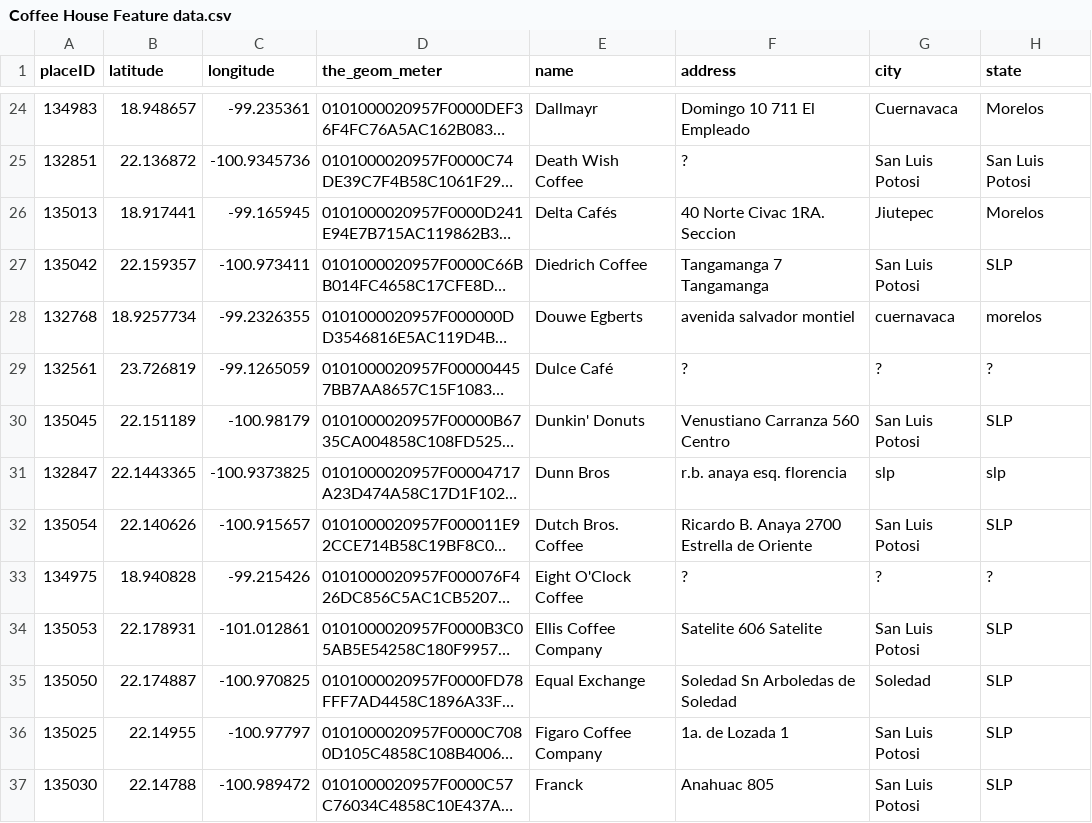
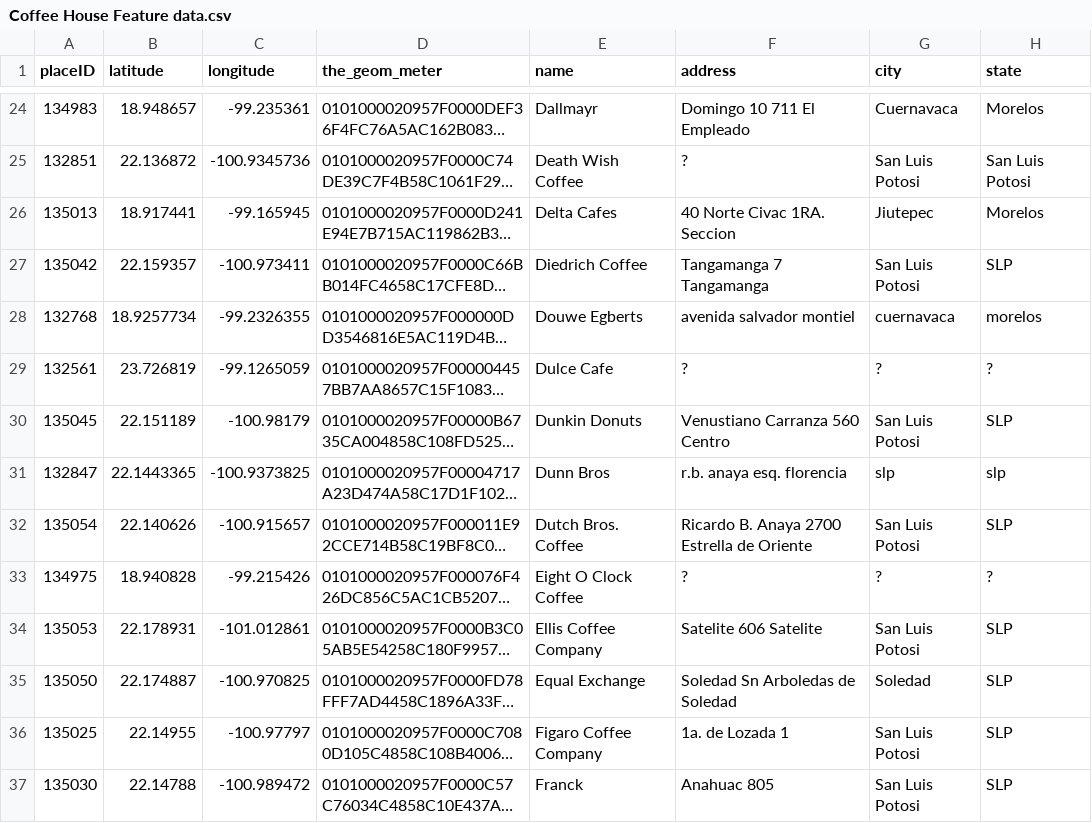
Before and after one commit to georgiakalyva/CodeStories-Hour-Of-Code-2018, a CSV file: Coffee House Feature data.csv, drawn as a sheet; only a part is shown, gaps mark what is left out; long unchanged cells end in …; the diff covers the shown part only; the diff names each change by its address in the sheet, - before the commit and + after, or states it on an @@ line.

```diff
--- a/Coffee House Feature data.csv
+++ b/Coffee House Feature data.csv
-E26 (name): Delta Cafés
+E26 (name): Delta Cafes
-E29 (name): Dulce Café
+E29 (name): Dulce Cafe
-E30 (name): Dunkin' Donuts
+E30 (name): Dunkin Donuts
-E33 (name): Eight O'Clock Coffee
+E33 (name): Eight O Clock Coffee
```
Also changed, not shown: 24 edited cells elsewhere in this file.
